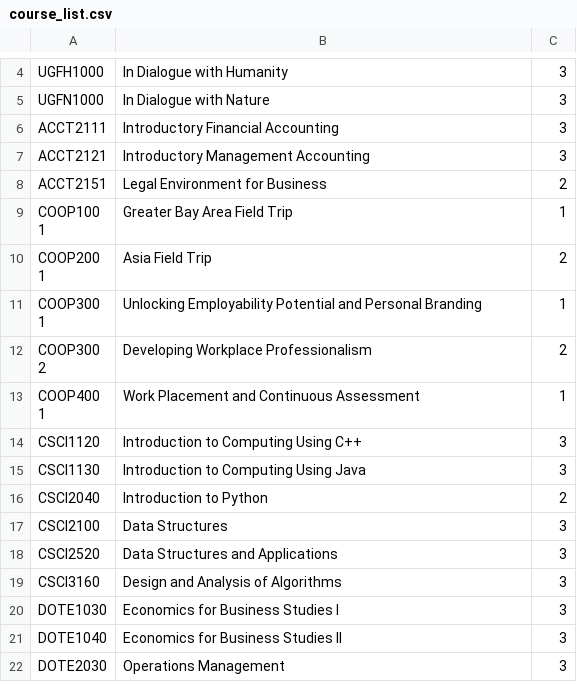
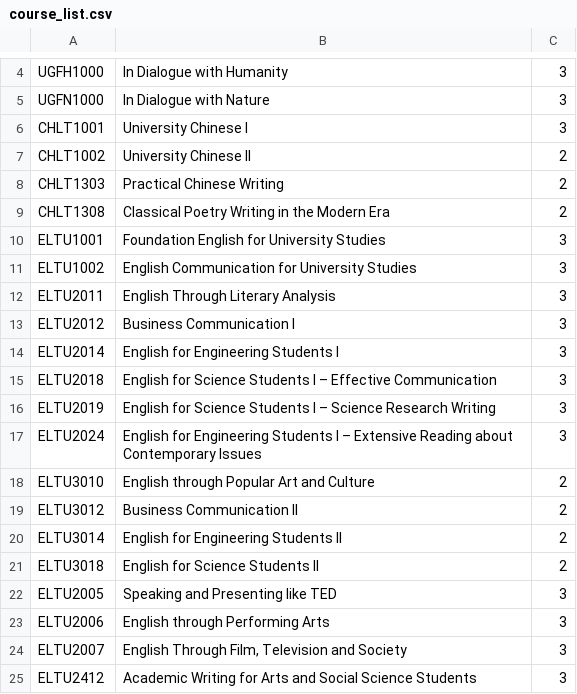
Before and after one commit to zalexk/IDADM_Course_Helper, a CSV file: data/course_list.csv, drawn as a sheet; only a part is shown, gaps mark what is left out; the shorter side is filled out with more unchanged rows; the diff covers the shown part only; the diff names each change by its address in the sheet, - before the commit and + after, or states it on an @@ line.

Commit message:
feat: v1.1 course import + Chinese/English language requirements
- Add transcript import (src/course_import.py): render image/PDF pages,
  parse courses via OpenAI-compatible vision LLM, preview-editable table,
  confirm writes into per-category Supabase tables (openai, pypdfium2)
- New english_lang_course_list.json + faculty-based English course
  catalogue in University Core; storage gains 'english' table with
  english_on_change; fetch_all_planned includes 5 tables
- Planner: compute Chinese/English Language graduation status from
  catalogue credits instead of hardcoding False
- Exports: PDF/DOCX generation timestamps use user timezone
- main.py: two-column caption layout with v1.0/v1.1 changelog expander;
  ucore.ui takes major_2nd
- Tests: test_course_import.py (offline fake LLM client) and expanded
  test_data_retrieval.py; 132 passing

```diff
--- a/data/course_list.csv
+++ b/data/course_list.csv
+row 6: CHLT1001 | University Chinese I | 3
+row 7: CHLT1002 | University Chinese II | 2
+row 8: CHLT1303 | Practical Chinese Writing | 2
+row 9: CHLT1308 | Classical Poetry Writing in the Modern Era | 2
+row 10: ELTU1001 | Foundation English for University Studies | 3
+row 11: ELTU1002 | English Communication for University Studies | 3
+row 12: ELTU2011 | English Through Literary Analysis | 3
+row 13: ELTU2012 | Business Communication I | 3
+row 14: ELTU2014 | English for Engineering Students I | 3
+row 15: ELTU2018 | English for Science Students I – Effective Communication | 3
+row 16: ELTU2019 | English for Science Students I – Science Research Writing | 3
+row 17: ELTU2024 | English for Engineering Students I – Extensive Reading about Contemporary Issues | 3
+row 18: ELTU3010 | English through Popular Art and Culture | 2
+row 19: ELTU3012 | Business Communication II | 2
+row 20: ELTU3014 | English for Engineering Students II | 2
+row 21: ELTU3018 | English for Science Students II | 2
+row 22: ELTU2005 | Speaking and Presenting like TED | 3
+row 23: ELTU2006 | English through Performing Arts | 3
+row 24: ELTU2007 | English Through Film, Television and Society | 3
+row 25: ELTU2412 | Academic Writing for Arts and Social Science Students | 3
```
Also changed, not shown: 15 added rows elsewhere in this file, data/equivalence_courses.csv, 16 other files.
